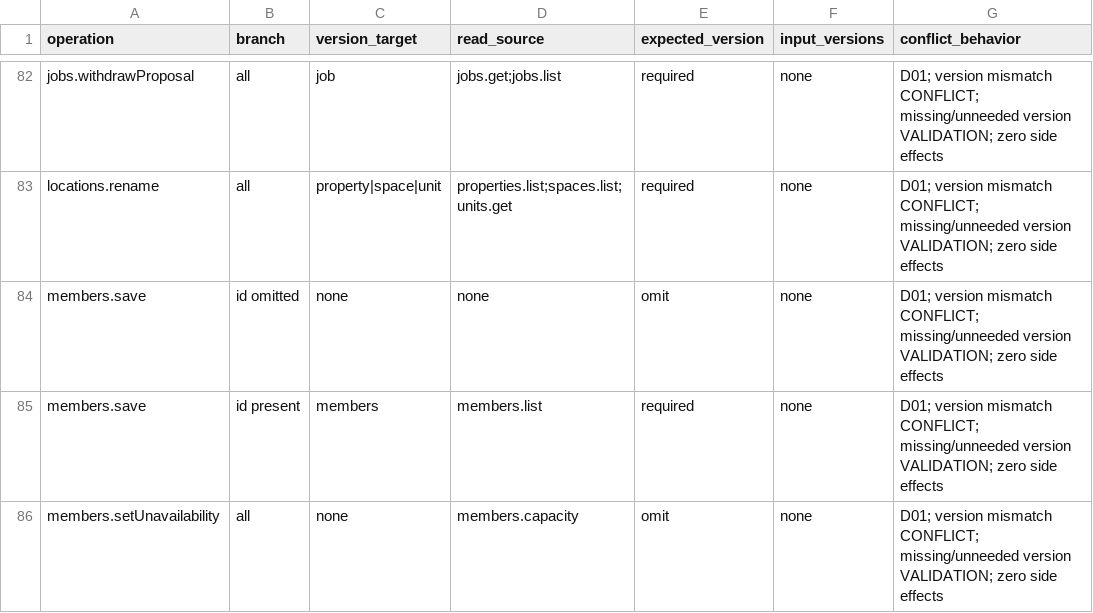
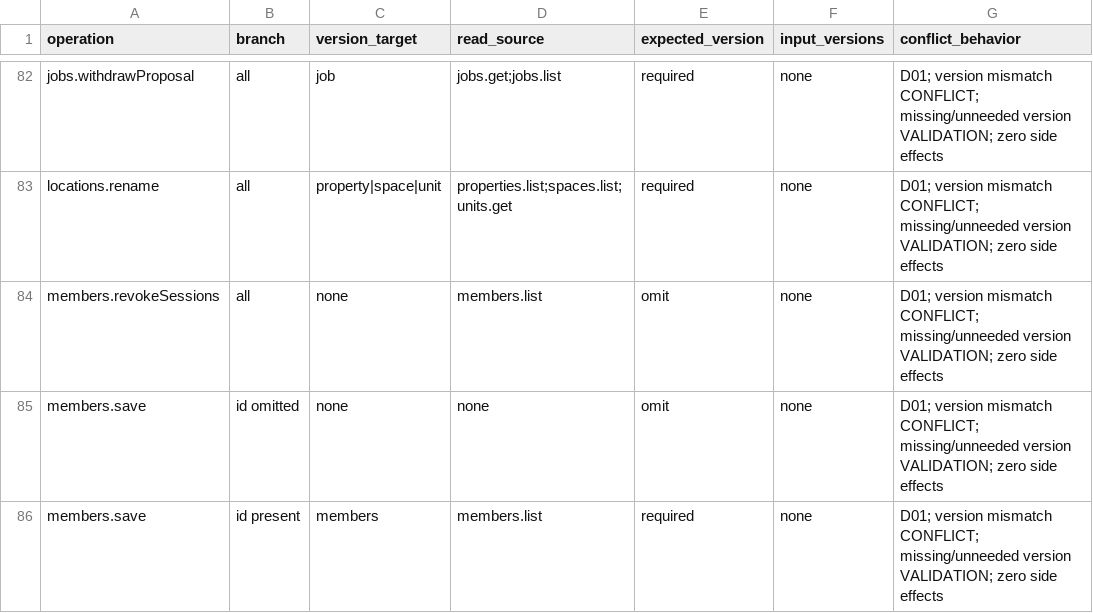
Before and after one commit to Aquarius0715/AC-Project, a CSV file: docs/02-design/write-version-catalog.csv, drawn as a sheet; only a part is shown, gaps mark what is left out; the shorter side is filled out with more unchanged rows.

```diff
--- a/docs/02-design/write-version-catalog.csv
+++ b/docs/02-design/write-version-catalog.csv
@@ -83,2 +83,3 @@ jobs.withdrawProposal,all,job,jobs.get;jobs.list,required,none,D01; version mism
 locations.rename,all,property|space|unit,properties.list;spaces.list;units.get,required,none,D01; version mismatch CONFLICT; missing/unneeded version VALIDATION; zero side effects
+members.revokeSessions,all,none,members.list,omit,none,D01; version mismatch CONFLICT; missing/unneeded version VALIDATION; zero side effects
 members.save,id omitted,none,none,omit,none,D01; version mismatch CONFLICT; missing/unneeded version VALIDATION; zero side effects
```
Also changed, not shown: docs/02-design/operation-catalog.csv, docs/02-design/operation-persistence-map.csv, 32 other files.
